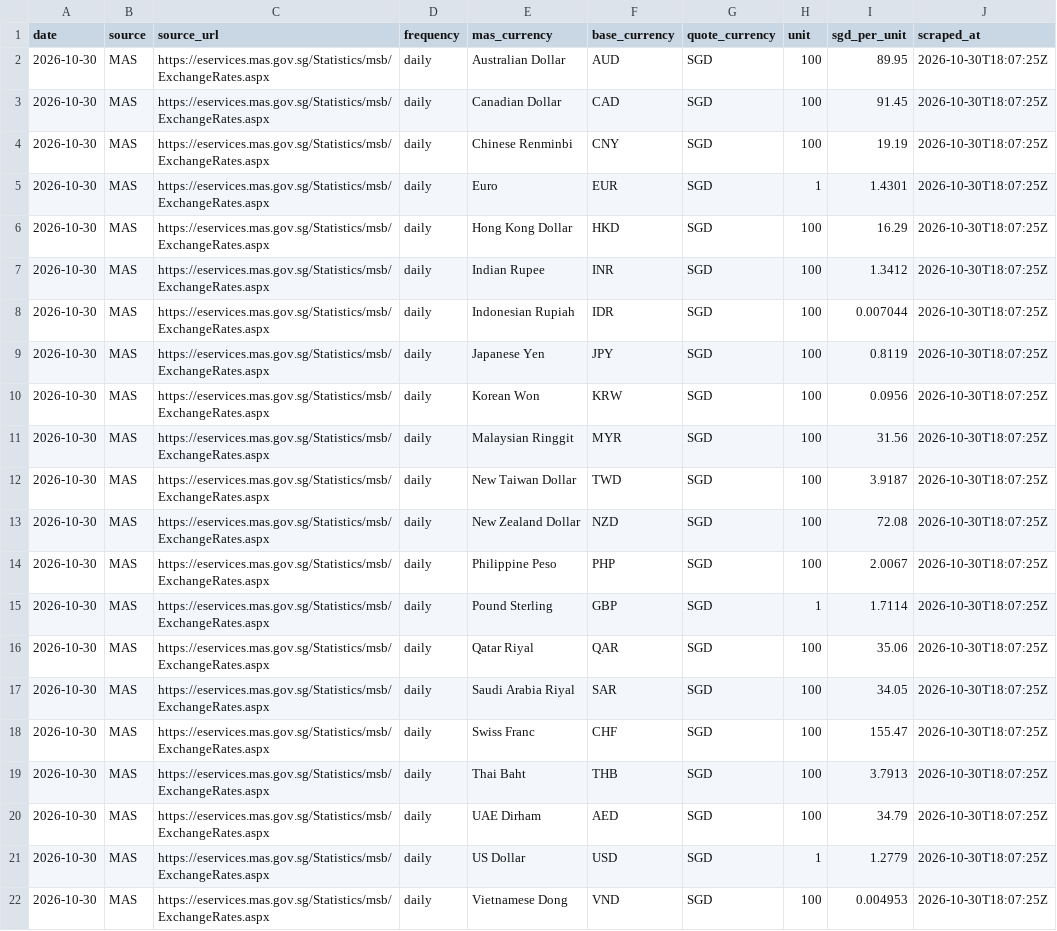
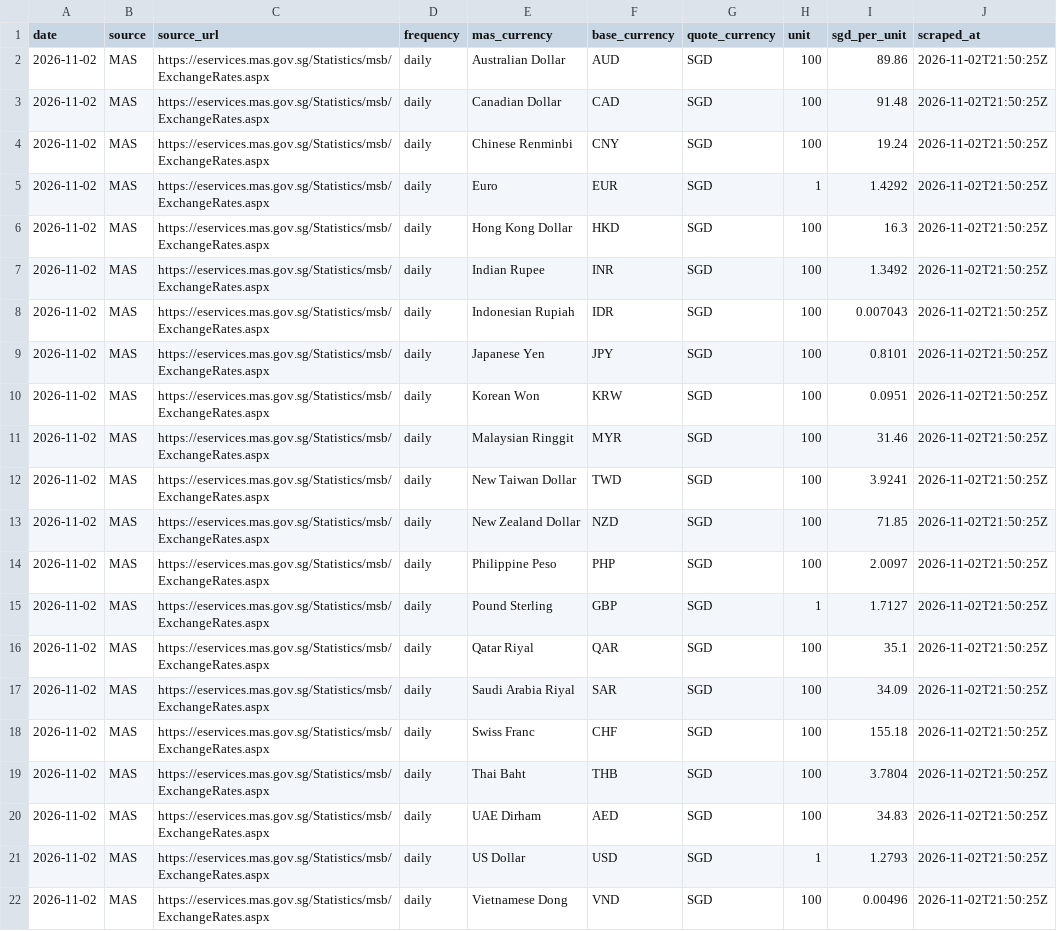
Before and after one commit to binoybhanujan/fx-margin-scraper, a CSV file: docs/data/market/latest.csv, drawn as a sheet; the diff names each change by its address in the sheet, - before the commit and + after, or states it on an @@ line.

```diff
--- a/docs/data/market/latest.csv
+++ b/docs/data/market/latest.csv
-A2:A22 (date): 2026-10-30
+A2:A22 (date): 2026-11-02
-I2 (sgd_per_unit): 89.95
+I2 (sgd_per_unit): 89.86
-J2:J22 (scraped_at): 2026-10-30T18:07:25Z
+J2:J22 (scraped_at): 2026-11-02T21:50:25Z
-I3 (sgd_per_unit): 91.45
+I3 (sgd_per_unit): 91.48
-I4 (sgd_per_unit): 19.19
+I4 (sgd_per_unit): 19.24
-I5 (sgd_per_unit): 1.4301
+I5 (sgd_per_unit): 1.4292
-I6 (sgd_per_unit): 16.29
+I6 (sgd_per_unit): 16.3
-I7 (sgd_per_unit): 1.3412
+I7 (sgd_per_unit): 1.3492
-I8 (sgd_per_unit): 0.007044
+I8 (sgd_per_unit): 0.007043
-I9 (sgd_per_unit): 0.8119
+I9 (sgd_per_unit): 0.8101
-I10 (sgd_per_unit): 0.0956
+I10 (sgd_per_unit): 0.0951
-I11 (sgd_per_unit): 31.56
+I11 (sgd_per_unit): 31.46
-I12 (sgd_per_unit): 3.9187
+I12 (sgd_per_unit): 3.9241
-I13 (sgd_per_unit): 72.08
+I13 (sgd_per_unit): 71.85
-I14 (sgd_per_unit): 2.0067
+I14 (sgd_per_unit): 2.0097
-I15 (sgd_per_unit): 1.7114
+I15 (sgd_per_unit): 1.7127
-I16 (sgd_per_unit): 35.06
+I16 (sgd_per_unit): 35.1
-I17 (sgd_per_unit): 34.05
+I17 (sgd_per_unit): 34.09
-I18 (sgd_per_unit): 155.47
+I18 (sgd_per_unit): 155.18
-I19 (sgd_per_unit): 3.7913
+I19 (sgd_per_unit): 3.7804
-I20 (sgd_per_unit): 34.79
+I20 (sgd_per_unit): 34.83
-I21 (sgd_per_unit): 1.2779
+I21 (sgd_per_unit): 1.2793
-I22 (sgd_per_unit): 0.004953
+I22 (sgd_per_unit): 0.00496
```
Also changed, not shown: docs/data/consolidated/latest.csv, docs/data/market/2026-08-20.csv, 55 other files.
